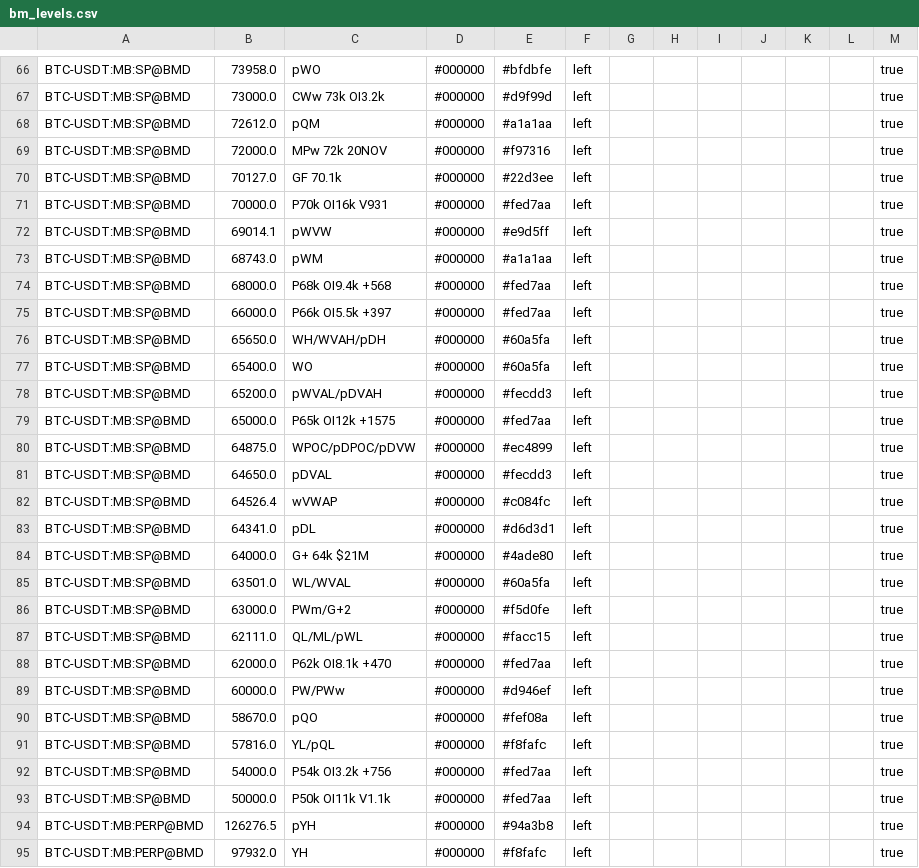
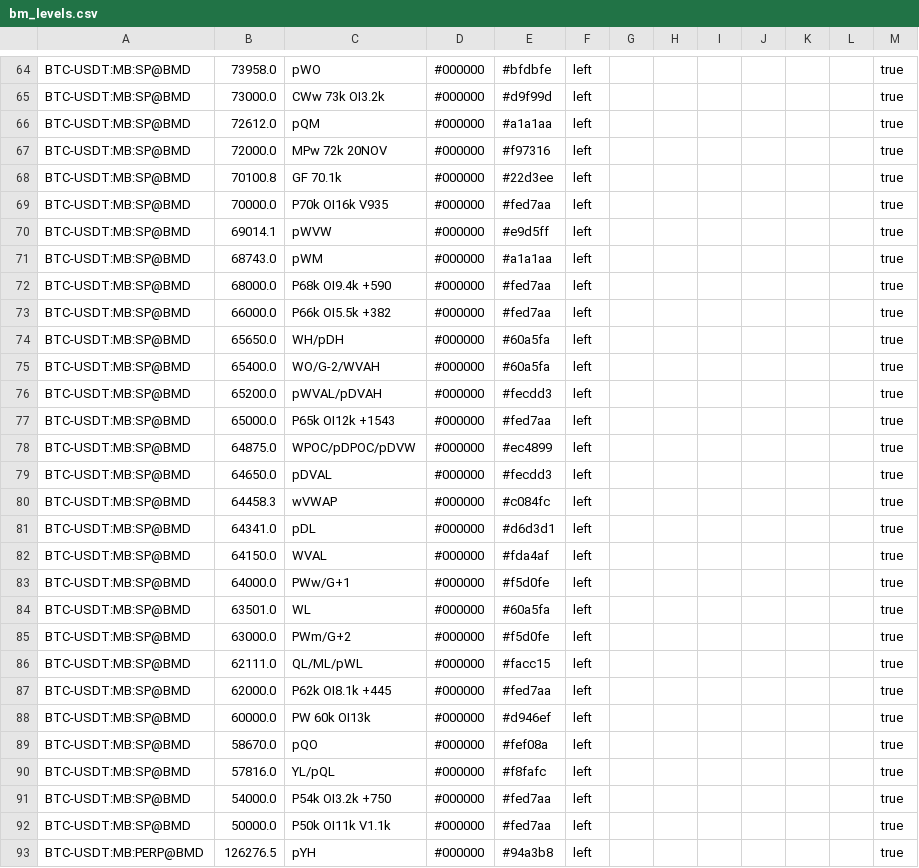
Before and after one commit to trendset1/bm-levels, a CSV file: bm_levels.csv, drawn as a sheet; only a part is shown, gaps mark what is left out; the shorter side is filled out with more unchanged rows; the diff covers the shown part only.

```diff
--- a/bm_levels.csv
+++ b/bm_levels.csv
@@ -69,25 +67,26 @@
 "BTC-USDT:MB:SP@BMD","72000.0","MPw 72k 20NOV","#000000","#f97316","left","","","","","","","true"
-"BTC-USDT:MB:SP@BMD","70127.0","GF 70.1k","#000000","#22d3ee","left","","","","","","","true"
-"BTC-USDT:MB:SP@BMD","70000.0","P70k OI16k V931","#000000","#fed7aa","left","","","","","","","true"
+"BTC-USDT:MB:SP@BMD","70100.8","GF 70.1k","#000000","#22d3ee","left","","","","","","","true"
+"BTC-USDT:MB:SP@BMD","70000.0","P70k OI16k V935","#000000","#fed7aa","left","","","","","","","true"
 "BTC-USDT:MB:SP@BMD","69014.1","pWVW","#000000","#e9d5ff","left","","","","","","","true"
 "BTC-USDT:MB:SP@BMD","68743.0","pWM","#000000","#a1a1aa","left","","","","","","","true"
-"BTC-USDT:MB:SP@BMD","68000.0","P68k OI9.4k +568","#000000","#fed7aa","left","","","","","","","true"
-"BTC-USDT:MB:SP@BMD","66000.0","P66k OI5.5k +397","#000000","#fed7aa","left","","","","","","","true"
-"BTC-USDT:MB:SP@BMD","65650.0","WH/WVAH/pDH","#000000","#60a5fa","left","","","","","","","true"
-"BTC-USDT:MB:SP@BMD","65400.0","WO","#000000","#60a5fa","left","","","","","","","true"
+"BTC-USDT:MB:SP@BMD","68000.0","P68k OI9.4k +590","#000000","#fed7aa","left","","","","","","","true"
+"BTC-USDT:MB:SP@BMD","66000.0","P66k OI5.5k +382","#000000","#fed7aa","left","","","","","","","true"
+"BTC-USDT:MB:SP@BMD","65650.0","WH/pDH","#000000","#60a5fa","left","","","","","","","true"
+"BTC-USDT:MB:SP@BMD","65400.0","WO/G-2/WVAH","#000000","#60a5fa","left","","","","","","","true"
 "BTC-USDT:MB:SP@BMD","65200.0","pWVAL/pDVAH","#000000","#fecdd3","left","","","","","","","true"
-"BTC-USDT:MB:SP@BMD","65000.0","P65k OI12k +1575","#000000","#fed7aa","left","","","","","","","true"
+"BTC-USDT:MB:SP@BMD","65000.0","P65k OI12k +1543","#000000","#fed7aa","left","","","","","","","true"
 "BTC-USDT:MB:SP@BMD","64875.0","WPOC/pDPOC/pDVW","#000000","#ec4899","left","","","","","","","true"
 "BTC-USDT:MB:SP@BMD","64650.0","pDVAL","#000000","#fecdd3","left","","","","","","","true"
-"BTC-USDT:MB:SP@BMD","64526.4","wVWAP","#000000","#c084fc","left","","","","","","","true"
+"BTC-USDT:MB:SP@BMD","64458.3","wVWAP","#000000","#c084fc","left","","","","","","","true"
 "BTC-USDT:MB:SP@BMD","64341.0","pDL","#000000","#d6d3d1","left","","","","","","","true"
-"BTC-USDT:MB:SP@BMD","64000.0","G+ 64k $21M","#000000","#4ade80","left","","","","","","","true"
-"BTC-USDT:MB:SP@BMD","63501.0","WL/WVAL","#000000","#60a5fa","left","","","","","","","true"
+"BTC-USDT:MB:SP@BMD","64150.0","WVAL","#000000","#fda4af","left","","","","","","","true"
+"BTC-USDT:MB:SP@BMD","64000.0","PWw/G+1","#000000","#f5d0fe","left","","","","","","","true"
+"BTC-USDT:MB:SP@BMD","63501.0","WL","#000000","#60a5fa","left","","","","","","","true"
 "BTC-USDT:MB:SP@BMD","63000.0","PWm/G+2","#000000","#f5d0fe","left","","","","","","","true"
 "BTC-USDT:MB:SP@BMD","62111.0","QL/ML/pWL","#000000","#facc15","left","","","","","","","true"
-"BTC-USDT:MB:SP@BMD","62000.0","P62k OI8.1k +470","#000000","#fed7aa","left","","","","","","","true"
-"BTC-USDT:MB:SP@BMD","60000.0","PW/PWw","#000000","#d946ef","left","","","","","","","true"
+"BTC-USDT:MB:SP@BMD","62000.0","P62k OI8.1k +445","#000000","#fed7aa","left","","","","","","","true"
+"BTC-USDT:MB:SP@BMD","60000.0","PW 60k OI13k","#000000","#d946ef","left","","","","","","","true"
 "BTC-USDT:MB:SP@BMD","58670.0","pQO","#000000","#fef08a","left","","","","","","","true"
 "BTC-USDT:MB:SP@BMD","57816.0","YL/pQL","#000000","#f8fafc","left","","","","","","","true"
-"BTC-USDT:MB:SP@BMD","54000.0","P54k OI3.2k +756","#000000","#fed7aa","left","","","","","","","true"
+"BTC-USDT:MB:SP@BMD","54000.0","P54k OI3.2k +750","#000000","#fed7aa","left","","","","","","","true"
 "BTC-USDT:MB:SP@BMD","50000.0","P50k OI11k V1.1k","#000000","#fed7aa","left","","","","","","","true"
```
Also changed, not shown: 5 added rows, 6 removed rows and 70 edited cells elsewhere in this file, 1 other file.
